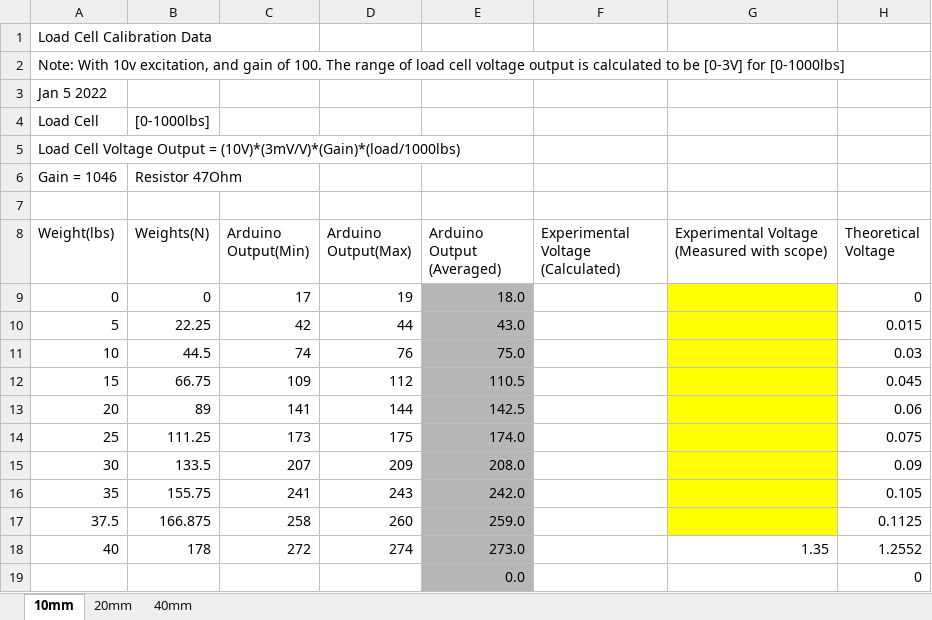
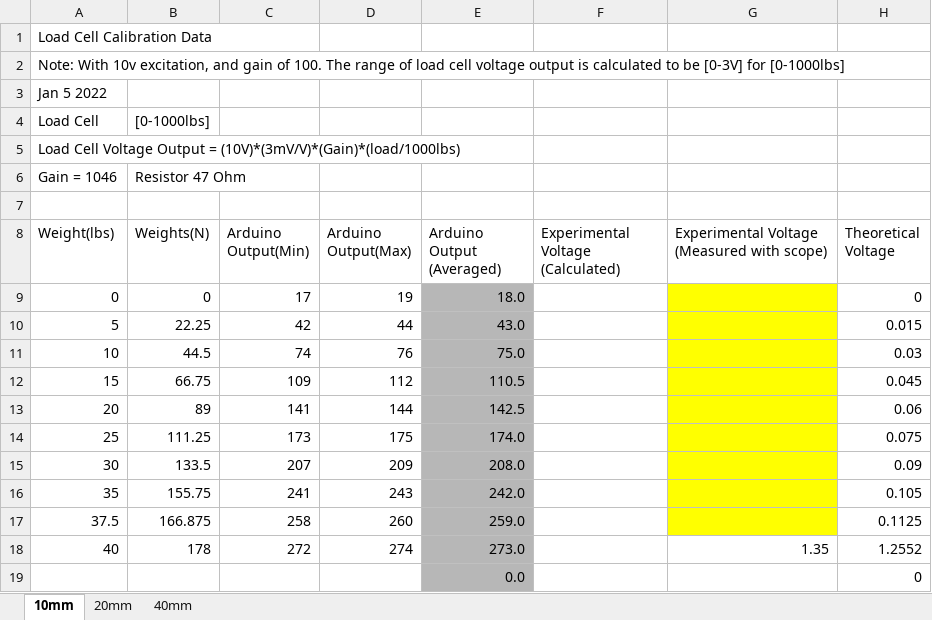
Before and after one commit to Agile-and-Adaptive-Robotics/Muscle_Sensory, an Excel workbook: DataCollection/2022Jan27_LoadCalibration.xlsx, sheet 10mm, drawn as a sheet; values as stored, in another font and other column widths than the file's, no borders; charts and pictures not drawn; the diff names each change by its address in the sheet, - before the commit and + after, or states it on an @@ line.

```diff
--- a/DataCollection/2022Jan27_LoadCalibration.xlsx (sheet 10mm)
+++ b/DataCollection/2022Jan27_LoadCalibration.xlsx (sheet 10mm)
-B6 (Weights(N)): Resistor 47Ohm
+B6 (Weights(N)): Resistor 47 Ohm
```
Also changed, not shown: DataCollection/BPAparameters_normalized.xlsx, 6 other files.
